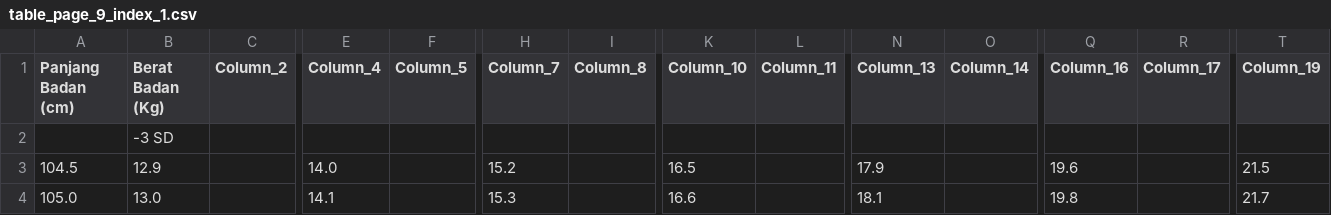
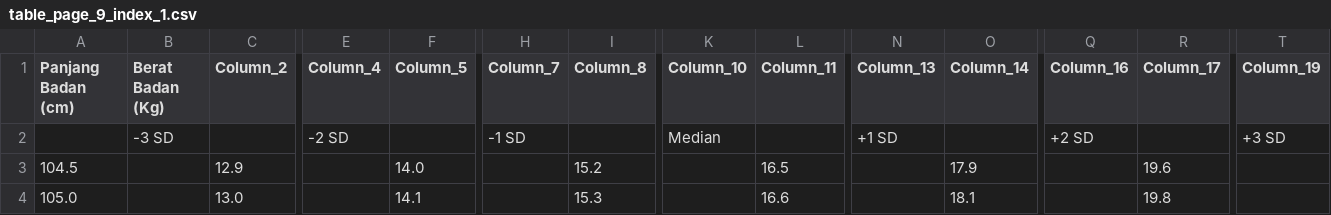
Before and after one commit to AanFLenrir/AI_PRAKTIKUM_KEL9_B4, a CSV file: sifuzi-mamdani-app/src/utils/lookup_table_gizi/laki_laki/BB_PB/table_page_9_index_1.csv, drawn as a sheet; only a part is shown, gaps mark what is left out; removed rows and columns are numbered as before the commit, all else as after; rows hold the shown columns only; the diff covers the shown part only; the diff names each change by its address in the sheet, - before the commit and + after, or states it on an @@ line.

```diff
--- a/sifuzi-mamdani-app/src/utils/lookup_table_gizi/laki_laki/BB_PB/table_page_9_index_1.csv
+++ b/sifuzi-mamdani-app/src/utils/lookup_table_gizi/laki_laki/BB_PB/table_page_9_index_1.csv
-row 2:  | -3 SD
+row 2:  | -3 SD |  | -2 SD |  | -1 SD |  | Median |  | +1 SD |  | +2 SD |  | +3 SD
-B3 (Berat Badan (Kg)): 12.9
+B3 (Berat Badan (Kg)): (empty)
-C3 (Column_2): (empty)
+C3 (Column_2): 12.9
-E3 (Column_4): 14.0
+E3 (Column_4): (empty)
-F3 (Column_5): (empty)
+F3 (Column_5): 14.0
-H3 (Column_7): 15.2
+H3 (Column_7): (empty)
-I3 (Column_8): (empty)
+I3 (Column_8): 15.2
-K3 (Column_10): 16.5
+K3 (Column_10): (empty)
-L3 (Column_11): (empty)
+L3 (Column_11): 16.5
-N3 (Column_13): 17.9
+N3 (Column_13): (empty)
-O3 (Column_14): (empty)
+O3 (Column_14): 17.9
-Q3 (Column_16): 19.6
+Q3 (Column_16): (empty)
-R3 (Column_17): (empty)
+R3 (Column_17): 19.6
-T3 (Column_19): 21.5
+T3 (Column_19): (empty)
-B4 (Berat Badan (Kg)): 13.0
+B4 (Berat Badan (Kg)): (empty)
-C4 (Column_2): (empty)
+C4 (Column_2): 13.0
-E4 (Column_4): 14.1
+E4 (Column_4): (empty)
-F4 (Column_5): (empty)
+F4 (Column_5): 14.1
-H4 (Column_7): 15.3
+H4 (Column_7): (empty)
-I4 (Column_8): (empty)
+I4 (Column_8): 15.3
-K4 (Column_10): 16.6
+K4 (Column_10): (empty)
-L4 (Column_11): (empty)
+L4 (Column_11): 16.6
-N4 (Column_13): 18.1
+N4 (Column_13): (empty)
-O4 (Column_14): (empty)
+O4 (Column_14): 18.1
-Q4 (Column_16): 19.8
+Q4 (Column_16): (empty)
-R4 (Column_17): (empty)
+R4 (Column_17): 19.8
-T4 (Column_19): 21.7
+T4 (Column_19): (empty)
```
Also changed, not shown: 143 edited cells elsewhere in this file, sifuzi-mamdani-app/src/utils/lookup_table_gizi/laki_laki/BB_PB/table_page_9_index_2.csv, 14 other files.
